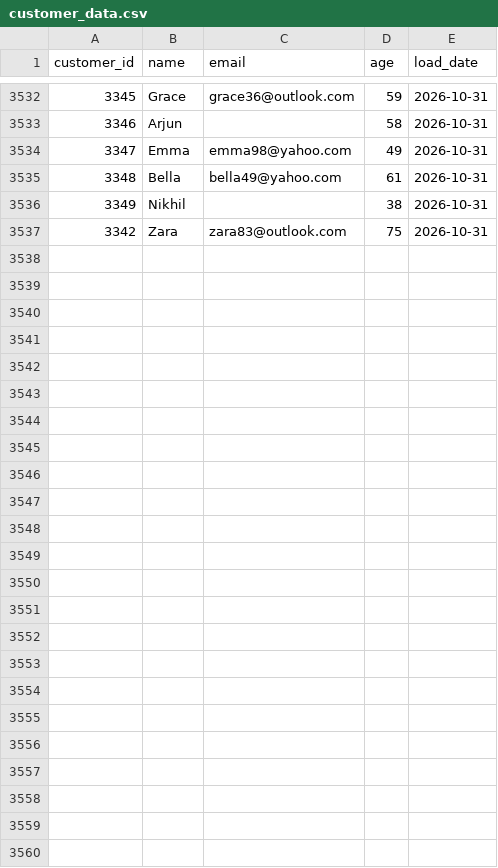
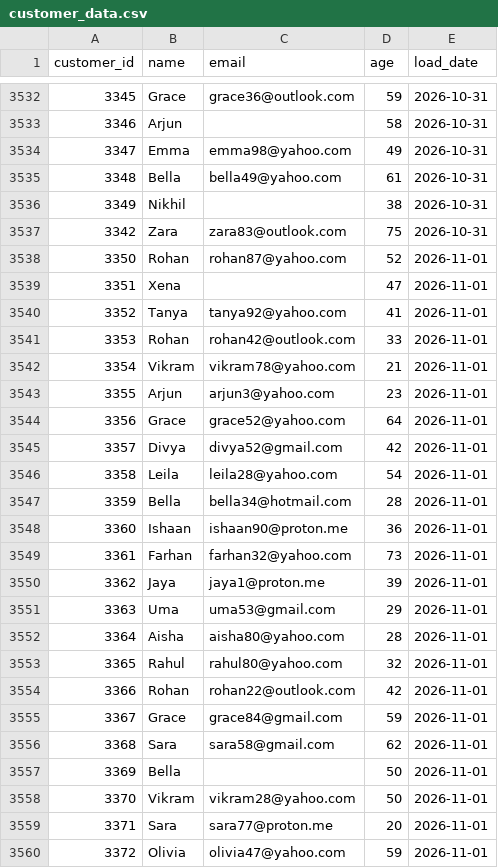
Before and after one commit to darshandharu/data-quality-monitoring-dashboard, a CSV file: raw_data/customer_data.csv, drawn as a sheet; only a part is shown, gaps mark what is left out.

```diff
--- a/raw_data/customer_data.csv
+++ b/raw_data/customer_data.csv
@@ -3537 +3537,24 @@ customer_id,name,email,age,load_date
 3342,Zara,zara83@outlook.com,75,2026-10-31
+3350,Rohan,rohan87@yahoo.com,52,2026-11-01
+3351,Xena,,47,2026-11-01
+3352,Tanya,tanya92@yahoo.com,41,2026-11-01
+3353,Rohan,rohan42@outlook.com,33,2026-11-01
+3354,Vikram,vikram78@yahoo.com,21,2026-11-01
+3355,Arjun,arjun3@yahoo.com,23,2026-11-01
+3356,Grace,grace52@yahoo.com,64,2026-11-01
+3357,Divya,divya52@gmail.com,42,2026-11-01
+3358,Leila,leila28@yahoo.com,54,2026-11-01
+3359,Bella,bella34@hotmail.com,28,2026-11-01
+3360,Ishaan,ishaan90@proton.me,36,2026-11-01
+3361,Farhan,farhan32@yahoo.com,73,2026-11-01
+3362,Jaya,jaya1@proton.me,39,2026-11-01
+3363,Uma,uma53@gmail.com,29,2026-11-01
+3364,Aisha,aisha80@yahoo.com,28,2026-11-01
+3365,Rahul,rahul80@yahoo.com,32,2026-11-01
+3366,Rohan,rohan22@outlook.com,42,2026-11-01
+3367,Grace,grace84@gmail.com,59,2026-11-01
+3368,Sara,sara58@gmail.com,62,2026-11-01
+3369,Bella,,50,2026-11-01
+3370,Vikram,vikram28@yahoo.com,50,2026-11-01
+3371,Sara,sara77@proton.me,20,2026-11-01
+3372,Olivia,olivia47@yahoo.com,59,2026-11-01
```
Also changed, not shown: 4 other files.
